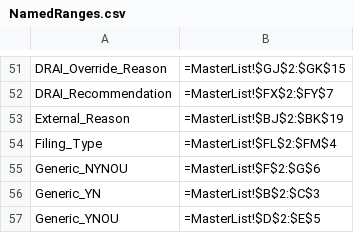
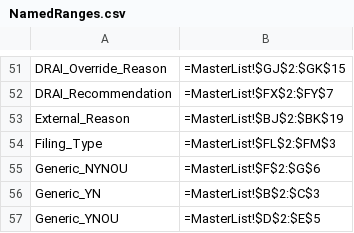
Before and after one commit to AlanLeePhilly/data-tracker, a CSV file: NamedRanges.csv, drawn as a sheet; only a part is shown, gaps mark what is left out.

```diff
--- a/NamedRanges.csv
+++ b/NamedRanges.csv
@@ -53,3 +53,3 @@ DRAI_Recommendation,=MasterList!$FX$2:$FY$7,
 External_Reason,=MasterList!$BJ$2:$BK$19,
-Filing_Type,=MasterList!$FL$2:$FM$4,
+Filing_Type,=MasterList!$FL$2:$FM$3,
 Generic_NYNOU,=MasterList!$F$2:$G$6,
```
Also changed, not shown: 3 other files.
